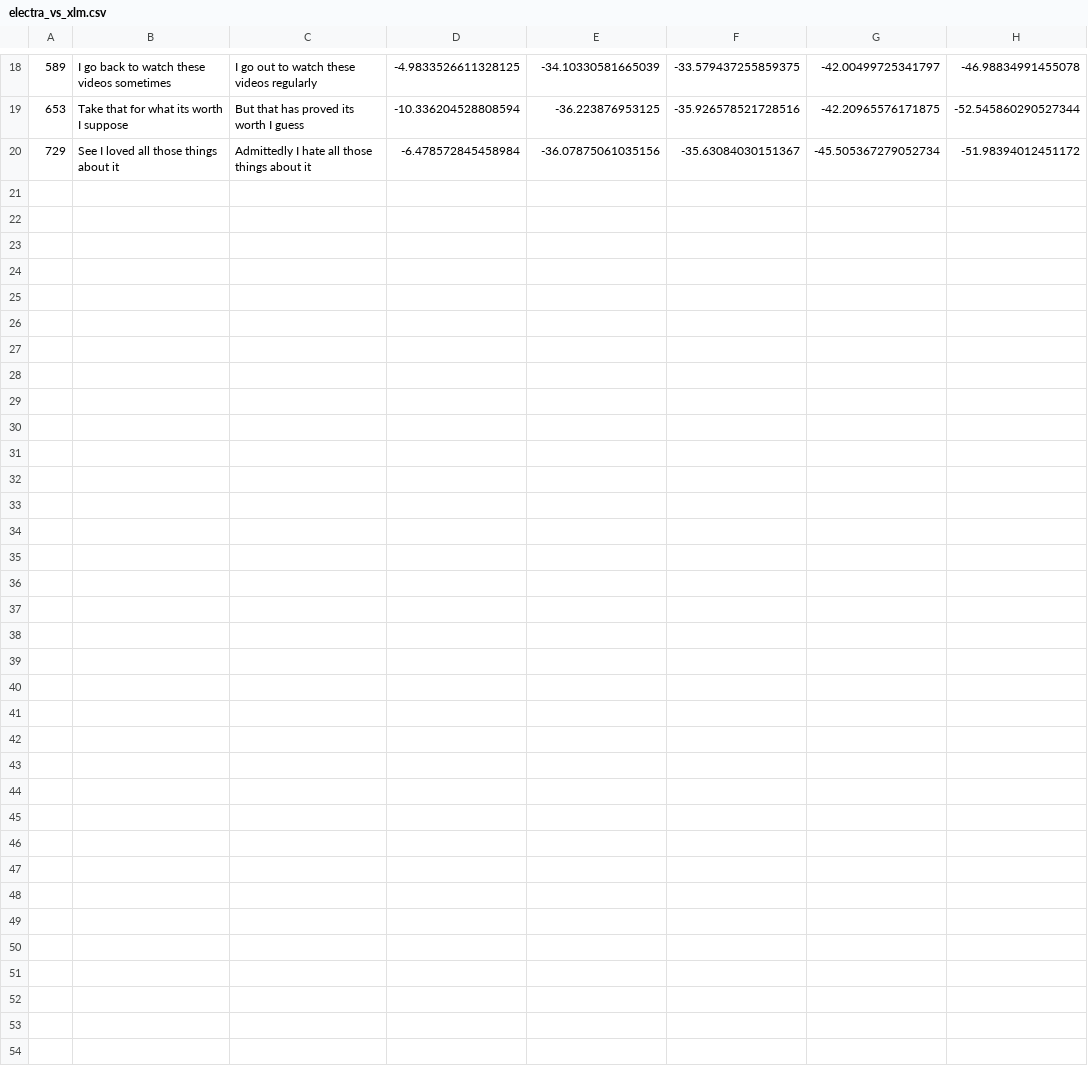
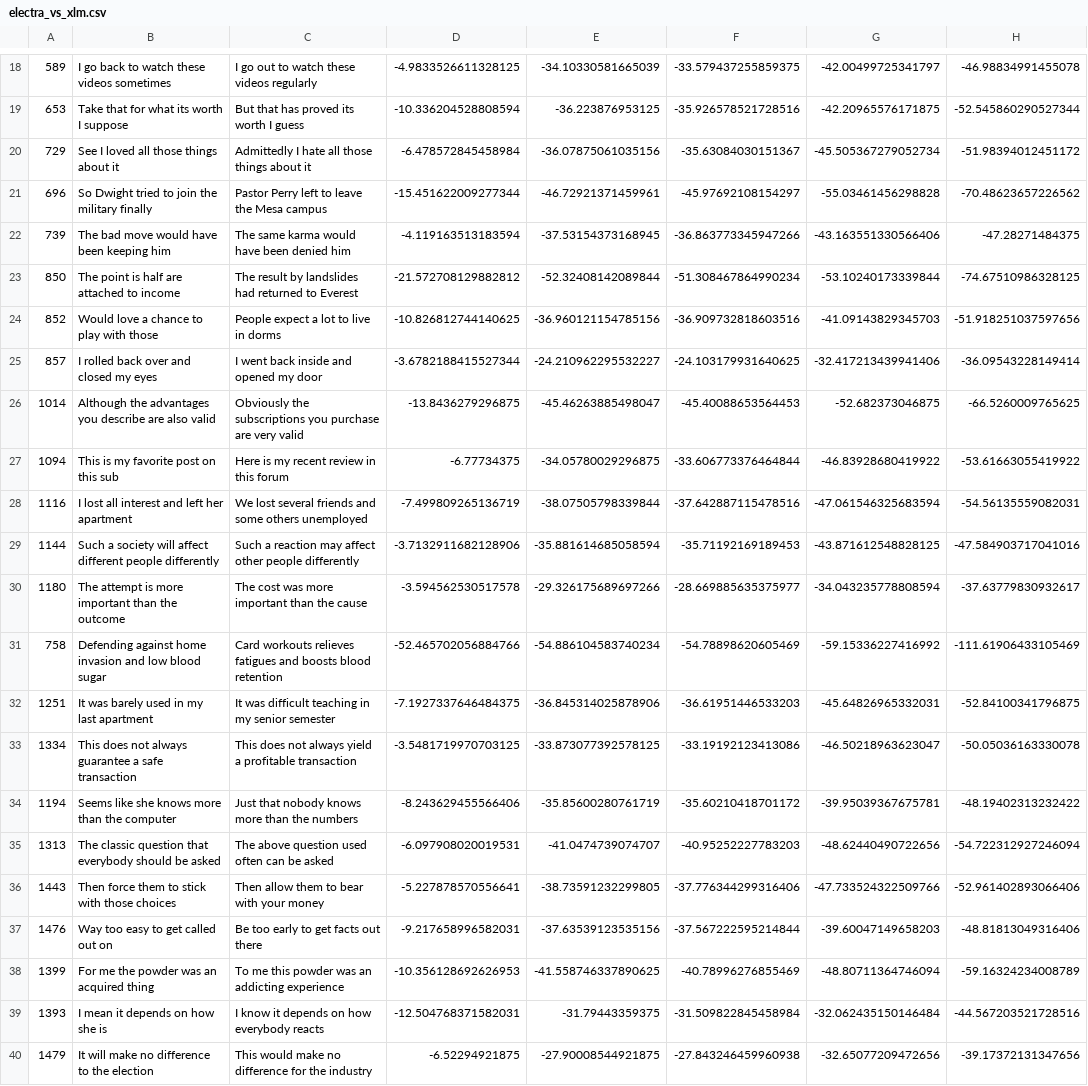
Before and after one commit to LpZamora/contstimlang, a CSV file: synthesized_sentences/20210224_controverisal_sentence_pairs_heuristic_natural_init_allow_rep/8_word/electra_vs_xlm.csv, drawn as a sheet; only a part is shown, gaps mark what is left out; the diff names each change by its address in the sheet, - before the commit and + after, or states it on an @@ line.

```diff
--- a/synthesized_sentences/20210224_controverisal_sentence_pairs_heuristic_natural_init_allow_rep/8_word/electra_vs_xlm.csv
+++ b/synthesized_sentences/20210224_controverisal_sentence_pairs_heuristic_natural_init_allow_rep/8_word/electra_vs_xlm.csv
+row 21: 696 | So Dwight tried to join the military finally | Pastor Perry left to leave the Mesa campus | -15.451622009277344 | -46.72921371459961 | -45.97692108154297 | -55.03461456298828 | -70.48623657226562
+row 22: 739 | The bad move would have been keeping him | The same karma would have been denied him | -4.119163513183594 | -37.53154373168945 | -36.863773345947266 | -43.163551330566406 | -47.28271484375
+row 23: 850 | The point is half are attached to income | The result by landslides had returned to Everest | -21.572708129882812 | -52.32408142089844 | -51.308467864990234 | -53.10240173339844 | -74.67510986328125
+row 24: 852 | Would love a chance to play with those | People expect a lot to live in dorms | -10.826812744140625 | -36.960121154785156 | -36.909732818603516 | -41.09143829345703 | -51.918251037597656
+row 25: 857 | I rolled back over and closed my eyes | I went back inside and opened my door | -3.6782188415527344 | -24.210962295532227 | -24.103179931640625 | -32.417213439941406 | -36.09543228149414
+row 26: 1014 | Although the advantages you describe are also valid | Obviously the subscriptions you purchase are very valid | -13.8436279296875 | -45.46263885498047 | -45.40088653564453 | -52.682373046875 | -66.5260009765625
+row 27: 1094 | This is my favorite post on this sub | Here is my recent review in this forum | -6.77734375 | -34.05780029296875 | -33.606773376464844 | -46.83928680419922 | -53.61663055419922
+row 28: 1116 | I lost all interest and left her apartment | We lost several friends and some others unemployed | -7.499809265136719 | -38.07505798339844 | -37.642887115478516 | -47.061546325683594 | -54.56135559082031
+row 29: 1144 | Such a society will affect different people differently | Such a reaction may affect other people differently | -3.7132911682128906 | -35.881614685058594 | -35.71192169189453 | -43.871612548828125 | -47.584903717041016
+row 30: 1180 | The attempt is more important than the outcome | The cost was more important than the cause | -3.594562530517578 | -29.326175689697266 | -28.669885635375977 | -34.043235778808594 | -37.63779830932617
+row 31: 758 | Defending against home invasion and low blood sugar | Card workouts relieves fatigues and boosts blood retention | -52.465702056884766 | -54.886104583740234 | -54.78898620605469 | -59.15336227416992 | -111.61906433105469
+row 32: 1251 | It was barely used in my last apartment | It was difficult teaching in my senior semester | -7.1927337646484375 | -36.845314025878906 | -36.61951446533203 | -45.64826965332031 | -52.84100341796875
+row 33: 1334 | This does not always guarantee a safe transaction | This does not always yield a profitable transaction | -3.5481719970703125 | -33.873077392578125 | -33.19192123413086 | -46.50218963623047 | -50.05036163330078
+row 34: 1194 | Seems like she knows more than the computer | Just that nobody knows more than the numbers | -8.243629455566406 | -35.85600280761719 | -35.60210418701172 | -39.95039367675781 | -48.19402313232422
+row 35: 1313 | The classic question that everybody should be asked | The above question used often can be asked | -6.097908020019531 | -41.0474739074707 | -40.95252227783203 | -48.62440490722656 | -54.722312927246094
+row 36: 1443 | Then force them to stick with those choices | Then allow them to bear with your money | -5.227878570556641 | -38.73591232299805 | -37.776344299316406 | -47.733524322509766 | -52.961402893066406
+row 37: 1476 | Way too easy to get called out on | Be too early to get facts out there | -9.217658996582031 | -37.63539123535156 | -37.567222595214844 | -39.60047149658203 | -48.81813049316406
+row 38: 1399 | For me the powder was an acquired thing | To me this powder was an addicting experience | -10.356128692626953 | -41.558746337890625 | -40.78996276855469 | -48.80711364746094 | -59.16324234008789
+row 39: 1393 | I mean it depends on how she is | I know it depends on how everybody reacts | -12.504768371582031 | -31.79443359375 | -31.509822845458984 | -32.062435150146484 | -44.567203521728516
+row 40: 1479 | It will make no difference to the election | This would make no difference for the industry | -6.52294921875 | -27.90008544921875 | -27.843246459960938 | -32.65077209472656 | -39.17372131347656
```
Also changed, not shown: synthesized_sentences/20210224_controverisal_sentence_pairs_heuristic_natural_init_allow_rep/8_word/electra_vs_roberta.csv, synthesized_sentences/20210224_controverisal_sentence_pairs_heuristic_natural_init_allow_rep/8_word/gpt2_vs_trigram.csv, 27 other files.
